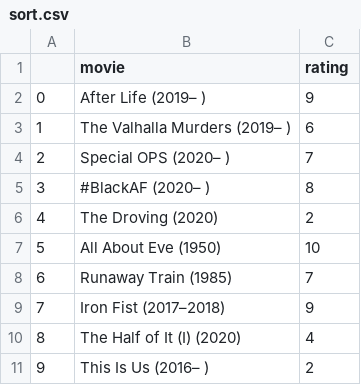
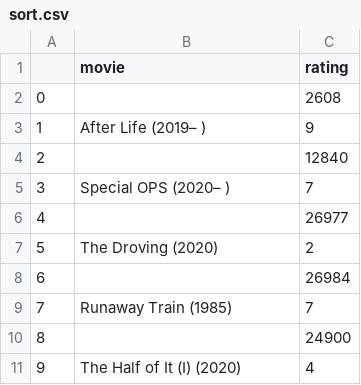
Before and after one commit to L3lek/Sortowanie, a CSV file: build/sort.csv, drawn as a sheet; removed rows and columns are numbered as before the commit, all else as after; the diff names each change by its address in the sheet, - before the commit and + after, or states it on an @@ line.

```diff
--- a/build/sort.csv
+++ b/build/sort.csv
+row 2: 0 |  | 2608
@@ column A renumbered between rows 3 and 11 @@
-row 3: 1 | The Valhalla Murders (2019– ) | 6
+row 4: 2 |  | 12840
-row 5: 3 | #BlackAF (2020– ) | 8
+row 6: 4 |  | 26977
-row 7: 5 | All About Eve (1950) | 10
+row 8: 6 |  | 26984
-row 9: 7 | Iron Fist (2017–2018) | 9
+row 10: 8 |  | 24900
-row 11: 9 | This Is Us (2016– ) | 2
```
Also changed, not shown: 10 other files.
